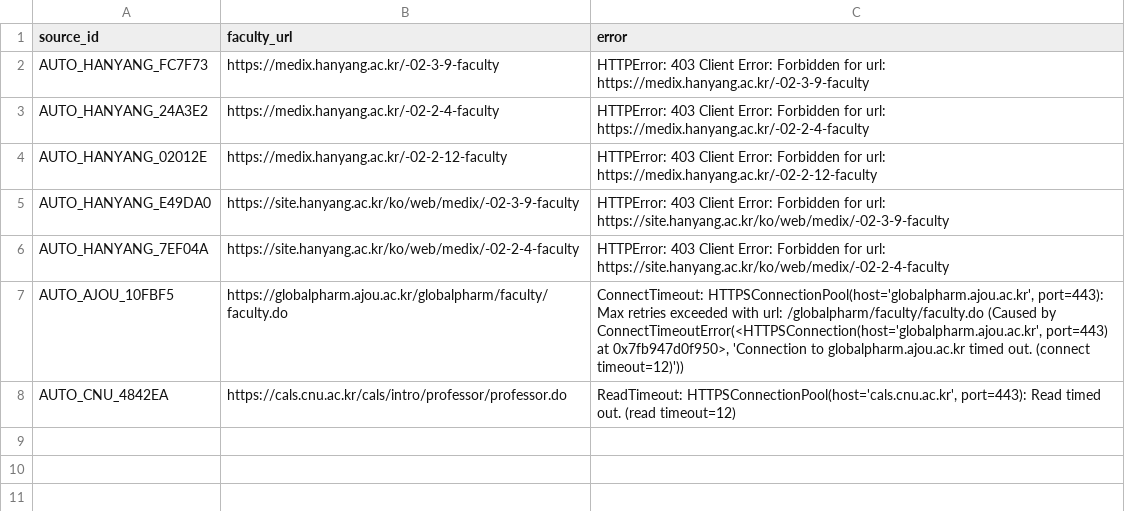
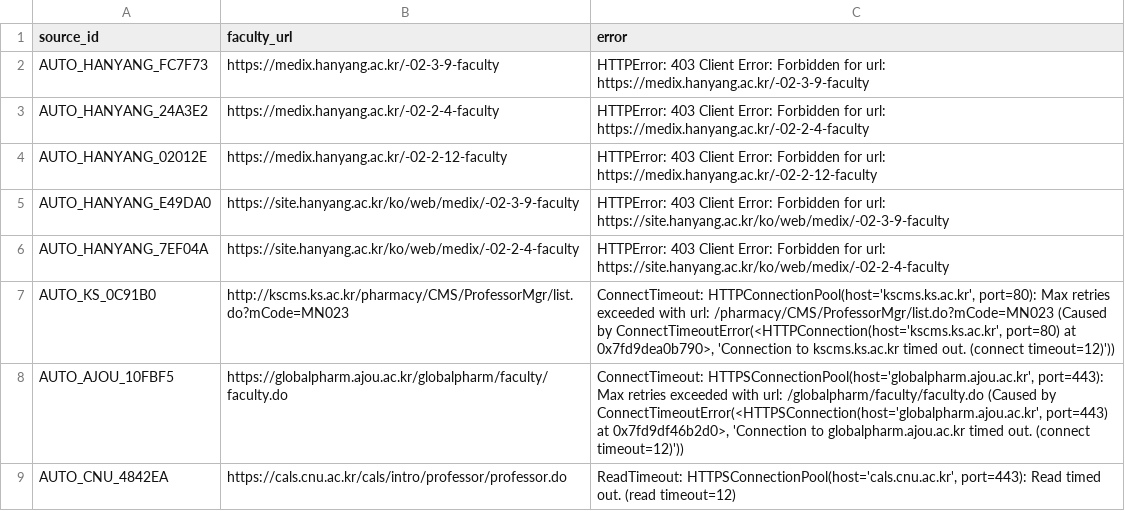
Before and after one commit to hyungjin1213-collab/about_bio, a CSV file: 0. korea bio map/output/faculty_source_errors.csv, drawn as a sheet.

```diff
--- a/0. korea bio map/output/faculty_source_errors.csv
+++ b/0. korea bio map/output/faculty_source_errors.csv
@@ -6,3 +6,4 @@ AUTO_HANYANG_E49DA0,https://site.hanyang.ac.kr/ko/web/medix/-02-3-9-faculty,HTTP
 AUTO_HANYANG_7EF04A,https://site.hanyang.ac.kr/ko/web/medix/-02-2-4-faculty,HTTPError: 403 Client Error: Forbidden for url: https://site.hanyang.ac.kr/ko/web/medix/-02-2-4-faculty
-AUTO_AJOU_10FBF5,https://globalpharm.ajou.ac.kr/globalpharm/faculty/faculty.do,"ConnectTimeout: HTTPSConnectionPool(host='globalpharm.ajou.ac.kr', port=443): Max retries exceeded with url: /globalpharm/faculty/faculty.do (Caused by ConnectTimeoutError(<HTTPSConnection(host='globalpharm.ajou.ac.kr', port=443) at 0x7fb947d0f950>, 'Connection to globalpharm.ajou.ac.kr timed out. (connect timeout=12)'))"
+AUTO_KS_0C91B0,http://kscms.ks.ac.kr/pharmacy/CMS/ProfessorMgr/list.do?mCode=MN023,"ConnectTimeout: HTTPConnectionPool(host='kscms.ks.ac.kr', port=80): Max retries exceeded with url: /pharmacy/CMS/ProfessorMgr/list.do?mCode=MN023 (Caused by ConnectTimeoutError(<HTTPConnection(host='kscms.ks.ac.kr', port=80) at 0x7fd9dea0b790>, 'Connection to kscms.ks.ac.kr timed out. (connect timeout=12)'))"
+AUTO_AJOU_10FBF5,https://globalpharm.ajou.ac.kr/globalpharm/faculty/faculty.do,"ConnectTimeout: HTTPSConnectionPool(host='globalpharm.ajou.ac.kr', port=443): Max retries exceeded with url: /globalpharm/faculty/faculty.do (Caused by ConnectTimeoutError(<HTTPSConnection(host='globalpharm.ajou.ac.kr', port=443) at 0x7fd9df46b2d0>, 'Connection to globalpharm.ajou.ac.kr timed out. (connect timeout=12)'))"
 AUTO_CNU_4842EA,https://cals.cnu.ac.kr/cals/intro/professor/professor.do,"ReadTimeout: HTTPSConnectionPool(host='cals.cnu.ac.kr', port=443): Read timed out. (read timeout=12)"
```
Also changed, not shown: 0. korea bio map/data/lab_sites.csv, 0. korea bio map/output/faculty_directory_v2.csv, 18 other files.
